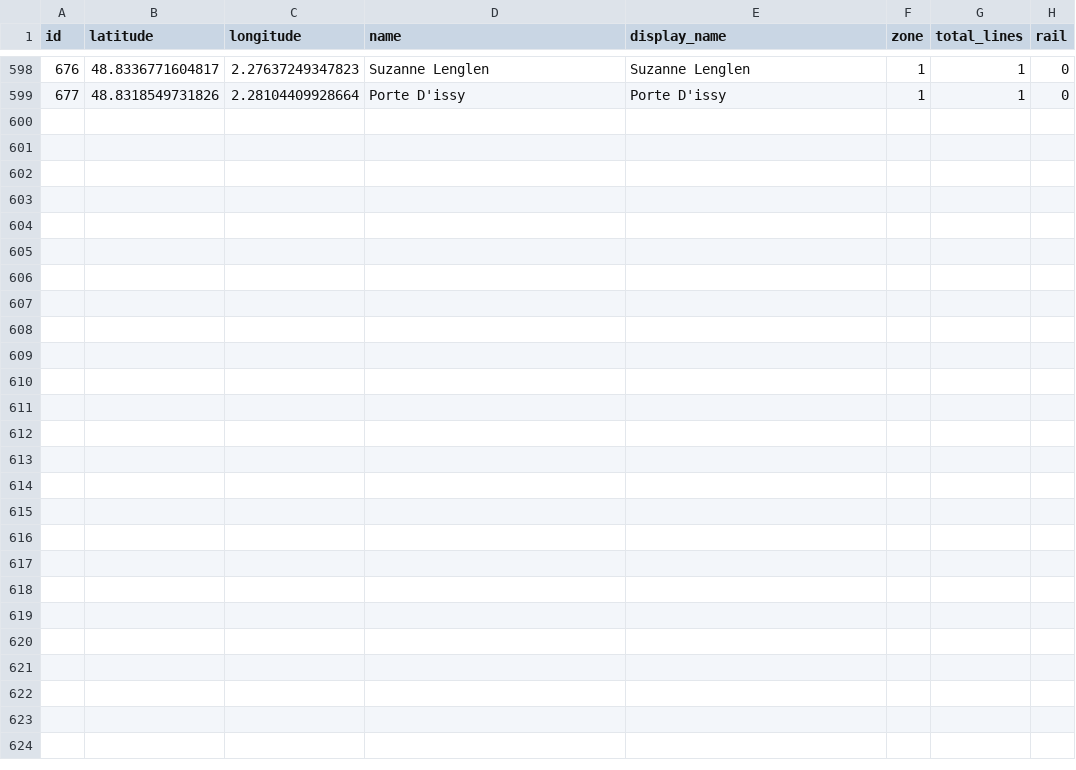
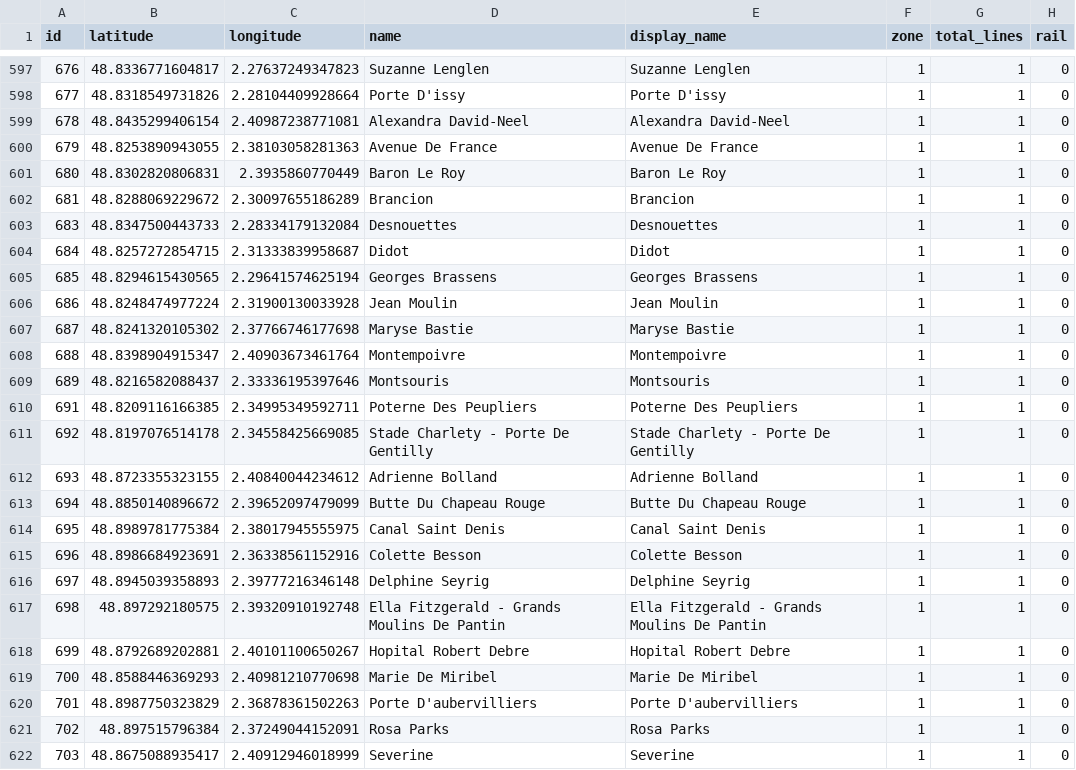
Before and after one commit to RandomEtc/travel-time-tube-d3, a CSV file: data/metro-rer-tram-paris/stations.csv, drawn as a sheet; only a part is shown, gaps mark what is left out; the diff covers the shown part only.

Commit message:
Tram T3a T3b

```diff
--- a/data/metro-rer-tram-paris/stations.csv
+++ b/data/metro-rer-tram-paris/stations.csv
@@ -599 +598,25 @@ id,latitude,longitude,name,display_name,zone,total_lines,rail
 677,48.8318549731826,2.28104409928664,Porte D'issy,Porte D'issy,1,1,0
+678,48.8435299406154,2.40987238771081,Alexandra David-Neel,Alexandra David-Neel,1,1,0
+679,48.8253890943055,2.38103058281363,Avenue De France,Avenue De France,1,1,0
+680,48.8302820806831,2.3935860770449,Baron Le Roy,Baron Le Roy,1,1,0
+681,48.8288069229672,2.30097655186289,Brancion,Brancion,1,1,0
+683,48.8347500443733,2.28334179132084,Desnouettes,Desnouettes,1,1,0
+684,48.8257272854715,2.31333839958687,Didot,Didot,1,1,0
+685,48.8294615430565,2.29641574625194,Georges Brassens,Georges Brassens,1,1,0
+686,48.8248474977224,2.31900130033928,Jean Moulin,Jean Moulin,1,1,0
+687,48.8241320105302,2.37766746177698,Maryse Bastie,Maryse Bastie,1,1,0
+688,48.8398904915347,2.40903673461764,Montempoivre,Montempoivre,1,1,0
+689,48.8216582088437,2.33336195397646,Montsouris,Montsouris,1,1,0
+691,48.8209116166385,2.34995349592711,Poterne Des Peupliers,Poterne Des Peupliers,1,1,0
+692,48.8197076514178,2.34558425669085,Stade Charlety - Porte De Gentilly,Stade Charlety - Porte De Gentilly,1,1,0
+693,48.8723355323155,2.40840044234612,Adrienne Bolland,Adrienne Bolland,1,1,0
+694,48.8850140896672,2.39652097479099,Butte Du Chapeau Rouge,Butte Du Chapeau Rouge,1,1,0
+695,48.8989781775384,2.38017945555975,Canal Saint Denis,Canal Saint Denis,1,1,0
+696,48.8986684923691,2.36338561152916,Colette Besson,Colette Besson,1,1,0
+697,48.8945039358893,2.39777216346148,Delphine Seyrig,Delphine Seyrig,1,1,0
+698,48.897292180575,2.39320910192748,Ella Fitzgerald - Grands Moulins De Pantin,Ella Fitzgerald - Grands Moulins De Pantin,1,1,0
+699,48.8792689202881,2.40101100650267,Hopital Robert Debre,Hopital Robert Debre,1,1,0
+700,48.8588446369293,2.40981210770698,Marie De Miribel,Marie De Miribel,1,1,0
+701,48.8987750323829,2.36878361502263,Porte D'aubervilliers,Porte D'aubervilliers,1,1,0
+702,48.897515796384,2.37249044152091,Rosa Parks,Rosa Parks,1,1,0
+703,48.8675088935417,2.40912946018999,Severine,Severine,1,1,0
```
Also changed, not shown: 1 removed row elsewhere in this file, data/metro-rer-tram-paris/routes.csv.
